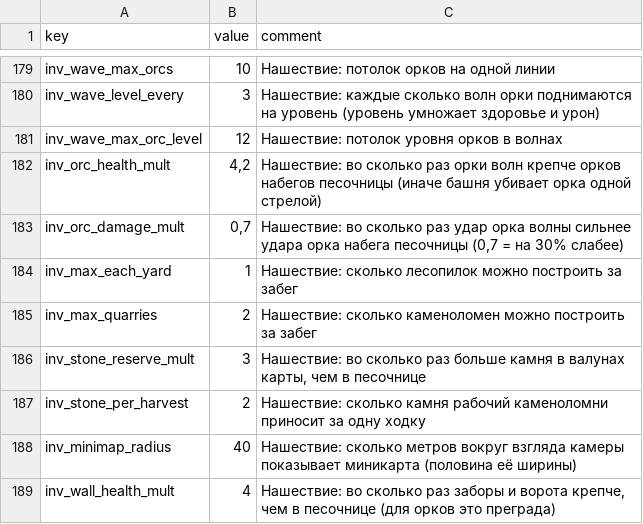
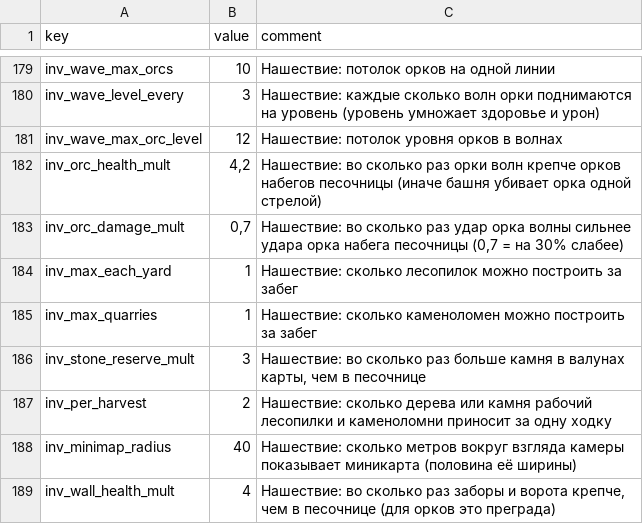
Before and after one commit to Safronov-Siarhei/CityBuilding, a CSV file: Assets/_Project/Balance/economy.csv, drawn as a sheet; only a part is shown, gaps mark what is left out.

```diff
--- a/Assets/_Project/Balance/economy.csv
+++ b/Assets/_Project/Balance/economy.csv
@@ -184,5 +184,5 @@ inv_orc_damage_mult,"0,7","Нашествие: во сколько раз уда
 inv_max_each_yard,1,"Нашествие: сколько лесопилок можно построить за забег"
-inv_max_quarries,2,"Нашествие: сколько каменоломен можно построить за забег"
+inv_max_quarries,1,"Нашествие: сколько каменоломен можно построить за забег"
 inv_stone_reserve_mult,3,"Нашествие: во сколько раз больше камня в валунах карты, чем в песочнице"
-inv_stone_per_harvest,2,"Нашествие: сколько камня рабочий каменоломни приносит за одну ходку"
+inv_per_harvest,2,"Нашествие: сколько дерева или камня рабочий лесопилки и каменоломни приносит за одну ходку"
 inv_minimap_radius,40,"Нашествие: сколько метров вокруг взгляда камеры показывает миникарта (половина её ширины)"
```
Also changed, not shown: 5 other files.
